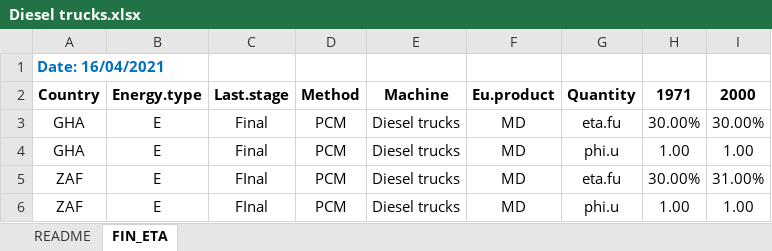
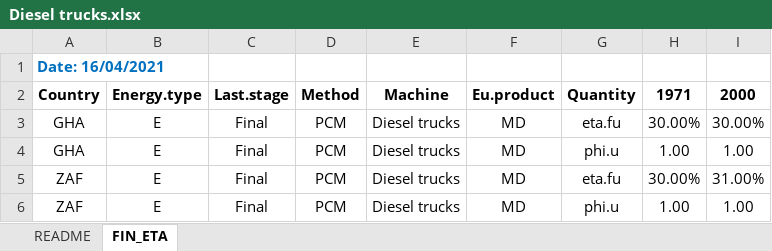
Before and after one commit to EnergyEconomyDecoupling/PFUWorkflow, an Excel workbook: inst/extdata/Machines - Data/Diesel trucks/Diesel trucks.xlsx, sheet FIN_ETA, drawn as a sheet; values as stored, in another font and other column widths than the file's, no borders; the diff names each change by its address in the sheet, - before the commit and + after, or states it on an @@ line.

Commit message:
Fixing  test machine excel files

```diff
--- a/inst/extdata/Machines - Data/Diesel trucks/Diesel trucks.xlsx (sheet FIN_ETA)
+++ b/inst/extdata/Machines - Data/Diesel trucks/Diesel trucks.xlsx (sheet FIN_ETA)
-C5:C6 (Last.stage): FInal
+C5:C6 (Last.stage): Final
```
Also changed, not shown: inst/extdata/Machines - Data/Automobiles/Automobiles.xlsx, inst/extdata/Machines - Data/Electric lights/Electric lights.xlsx, 6 other files.
